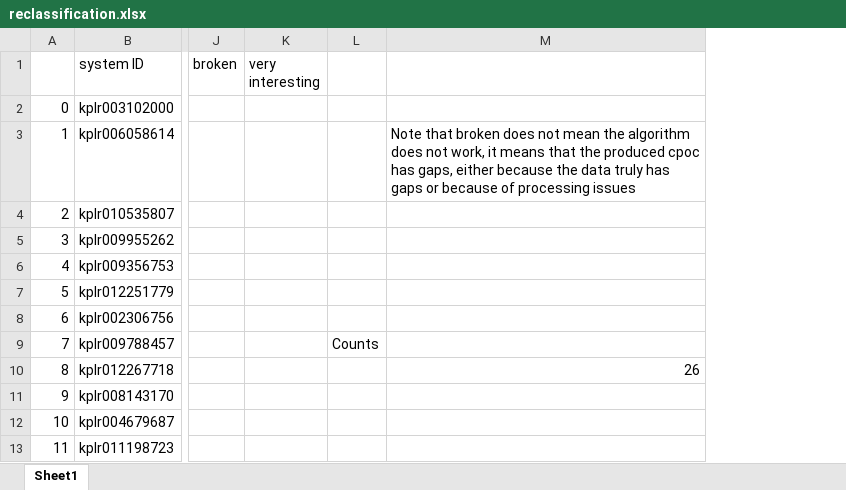
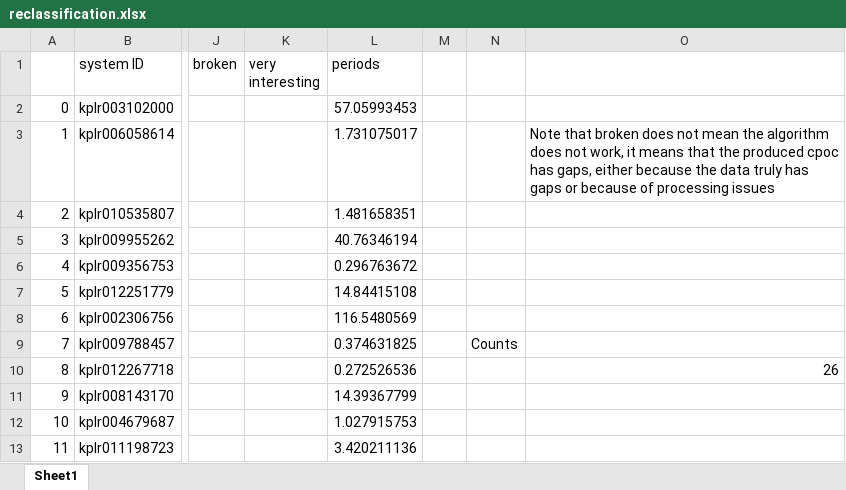
Before and after one commit to three-body-analysis/tris, an Excel workbook: reclassification.xlsx, sheet Sheet1, drawn as a sheet; only a part is shown, gaps mark what is left out; values as stored, in another font and other column widths than the file's, no borders; the diff names each change by its address in the sheet, - before the commit and + after, or states it on an @@ line.

Commit message:
Minor additions to output periods

```diff
--- a/reclassification.xlsx (sheet Sheet1)
+++ b/reclassification.xlsx (sheet Sheet1)
+column L (periods), rows 2-13: 57.05993453 | 1.731075017 | 1.481658351 | 40.76346194 | 0.296763672 | 14.84415108 | 116.5480569 | 0.374631825 | 0.272526536 | 14.39367799 | 1.027915753 | 3.420211136
+column M, empty
```
Also changed, not shown: formulas that keep their value, 4 other files.
